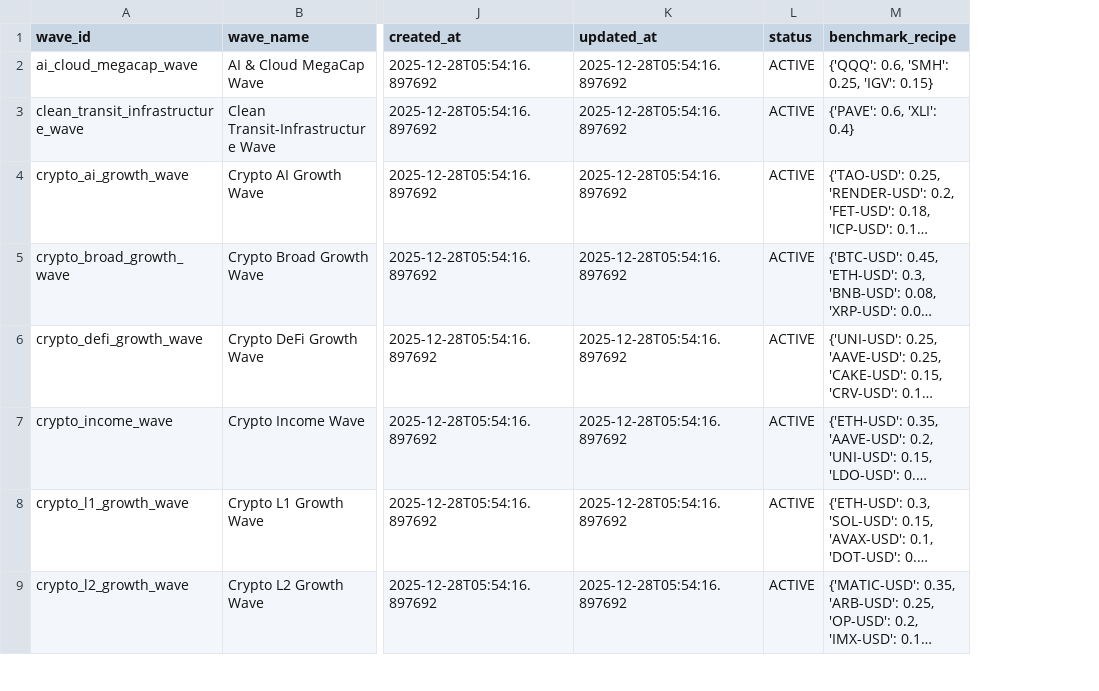
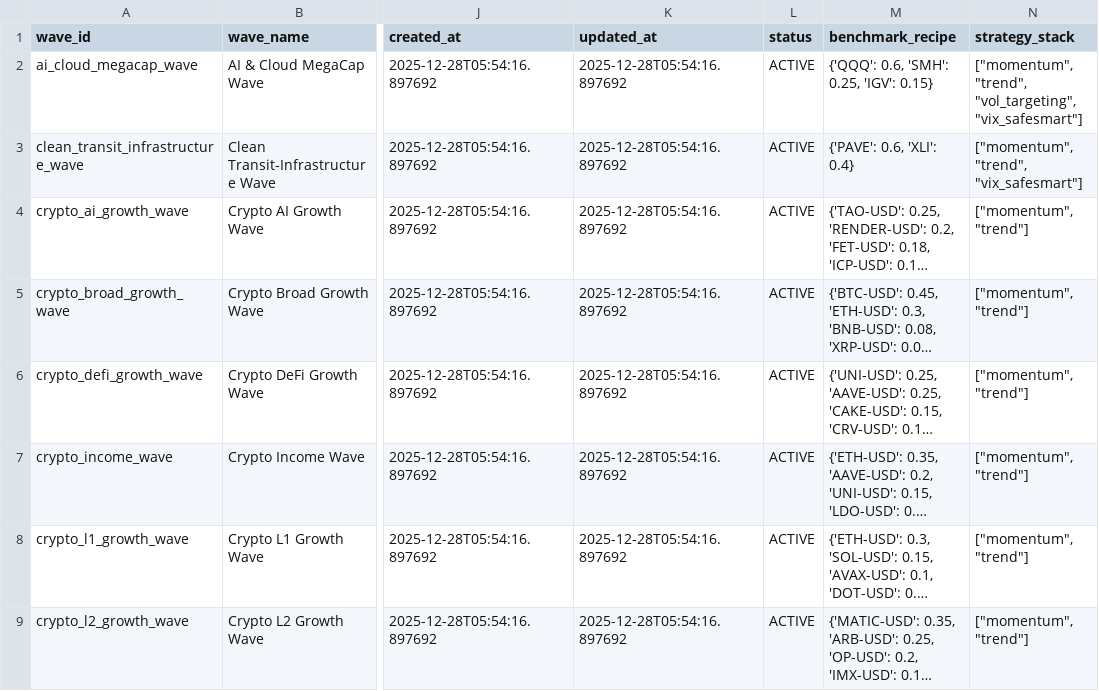
Before and after one commit to jasonheldman-creator/Waves-Simple, a CSV file: data/wave_registry.csv, drawn as a sheet; only a part is shown, gaps mark what is left out; long unchanged cells end in …; the diff names each change by its address in the sheet, - before the commit and + after, or states it on an @@ line.

```diff
--- a/data/wave_registry.csv
+++ b/data/wave_registry.csv
+column N (strategy_stack), rows 2-9: ["momentum", "trend", "vol_targeting", "vix_safesmart"] | ["momentum", "trend", "vix_safesmart"] | ["momentum", "trend"] | ["momentum", "trend"] | ["momentum", "trend"] | ["momentum", "trend"] | ["momentum", "trend"] | ["momentum", "trend"]
```
Also changed, not shown: 3 other files.
